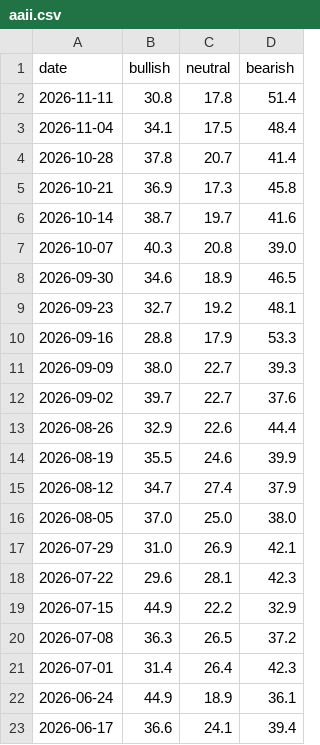
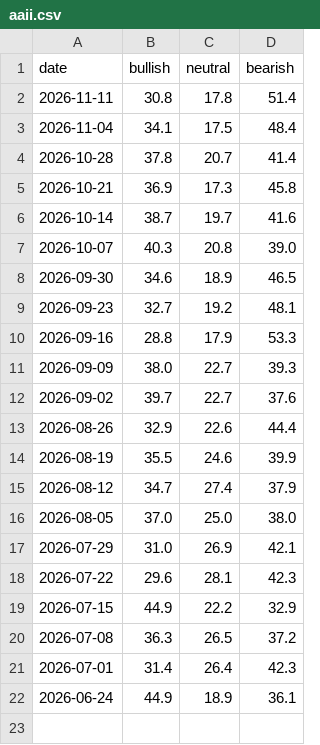
Before and after one commit to yasunogithub/market-reminder, a CSV file: data/aaii.csv, drawn as a sheet.

```diff
--- a/data/aaii.csv
+++ b/data/aaii.csv
@@ -22,2 +22 @@
 2026-06-24,44.9,18.9,36.1
-2026-06-17,36.6,24.1,39.4
```
Also changed, not shown: data/NIKKEI_OFFICIAL_rsi.csv, data/cftc_finfutwk_raw.csv, 6 other files.
